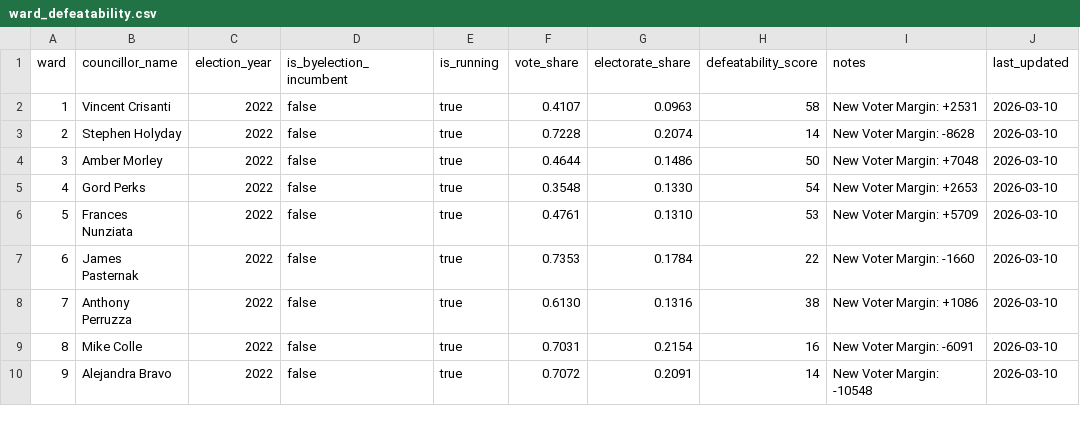
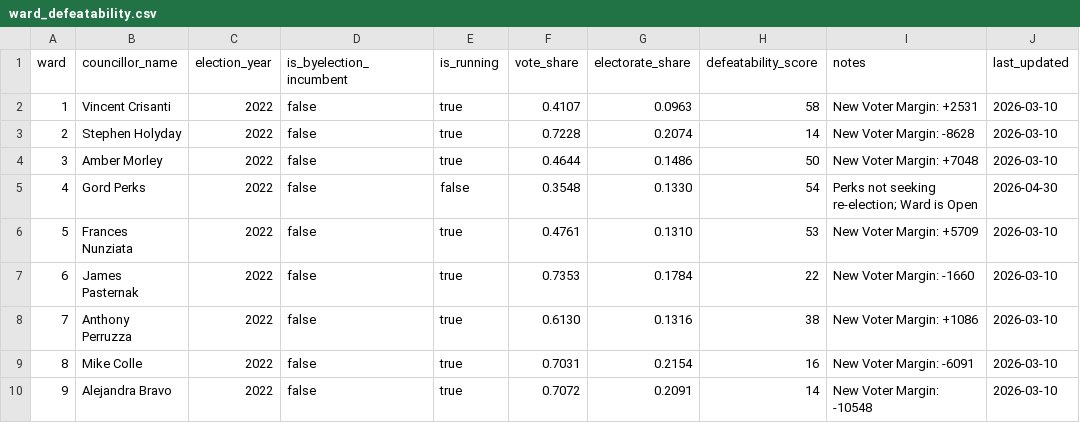
Before and after one commit to alexwolson/toronto-election-poll-tracker-data, a CSV file: data/raw/defeatability/ward_defeatability.csv, drawn as a sheet; only a part is shown.

```diff
--- a/data/raw/defeatability/ward_defeatability.csv
+++ b/data/raw/defeatability/ward_defeatability.csv
@@ -4,3 +4,3 @@ ward,councillor_name,election_year,is_byelection_incumbent,is_running,vote_share
 3,Amber Morley,2022,false,true,0.4644,0.1486,50,New Voter Margin: +7048,2026-03-10
-4,Gord Perks,2022,false,true,0.3548,0.1330,54,New Voter Margin: +2653,2026-03-10
+4,Gord Perks,2022,false,false,0.3548,0.1330,54,Perks not seeking re-election; Ward is Open,2026-04-30
 5,Frances Nunziata,2022,false,true,0.4761,0.1310,53,New Voter Margin: +5709,2026-03-10
```
